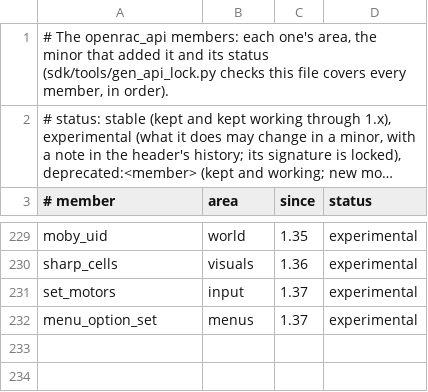
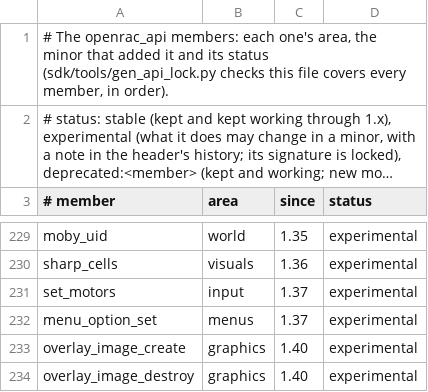
Before and after one commit to OpenRAC/OpenRAC, a TSV file: sdk/api/members.tsv, drawn as a sheet; only a part is shown, gaps mark what is left out; long unchanged cells end in ….

```diff
--- a/sdk/api/members.tsv
+++ b/sdk/api/members.tsv
@@ -232 +232,3 @@ set_motors	input	1.37	experimental
 menu_option_set	menus	1.37	experimental
+overlay_image_create	graphics	1.40	experimental
+overlay_image_destroy	graphics	1.40	experimental
```
Also changed, not shown: 36 other files.
